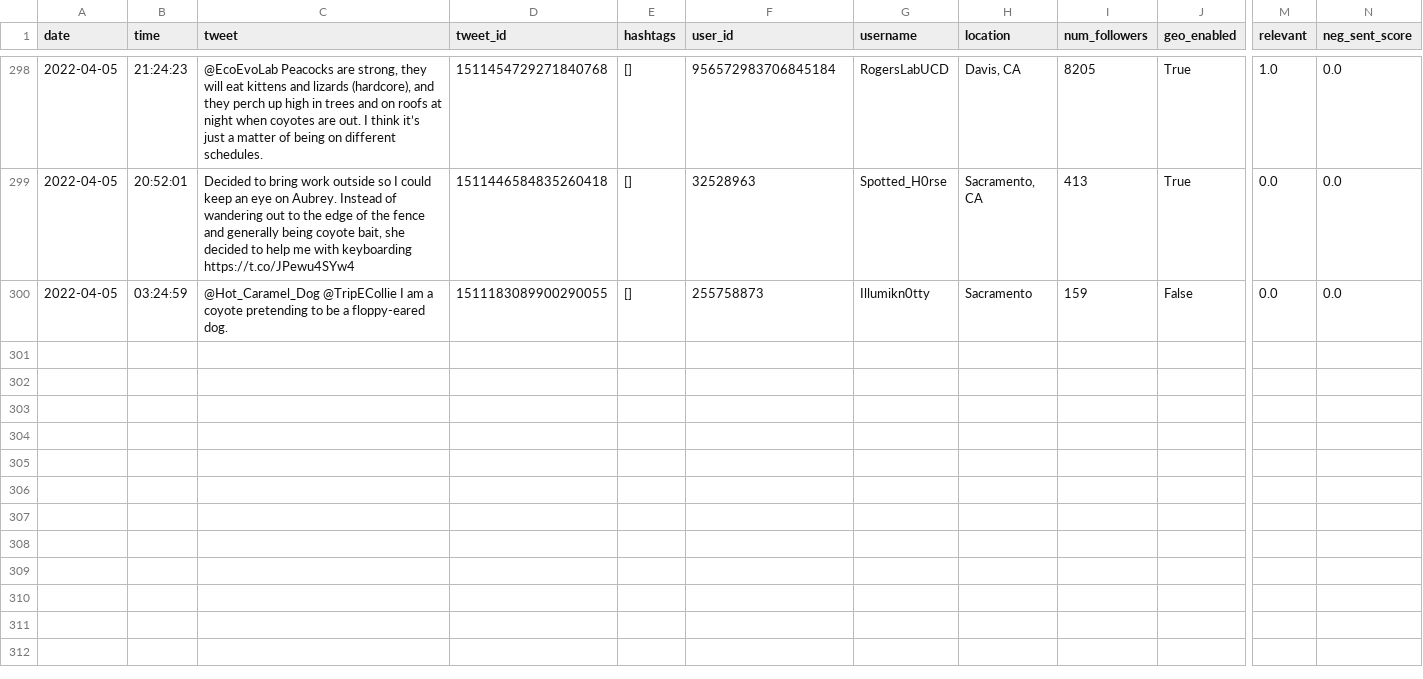
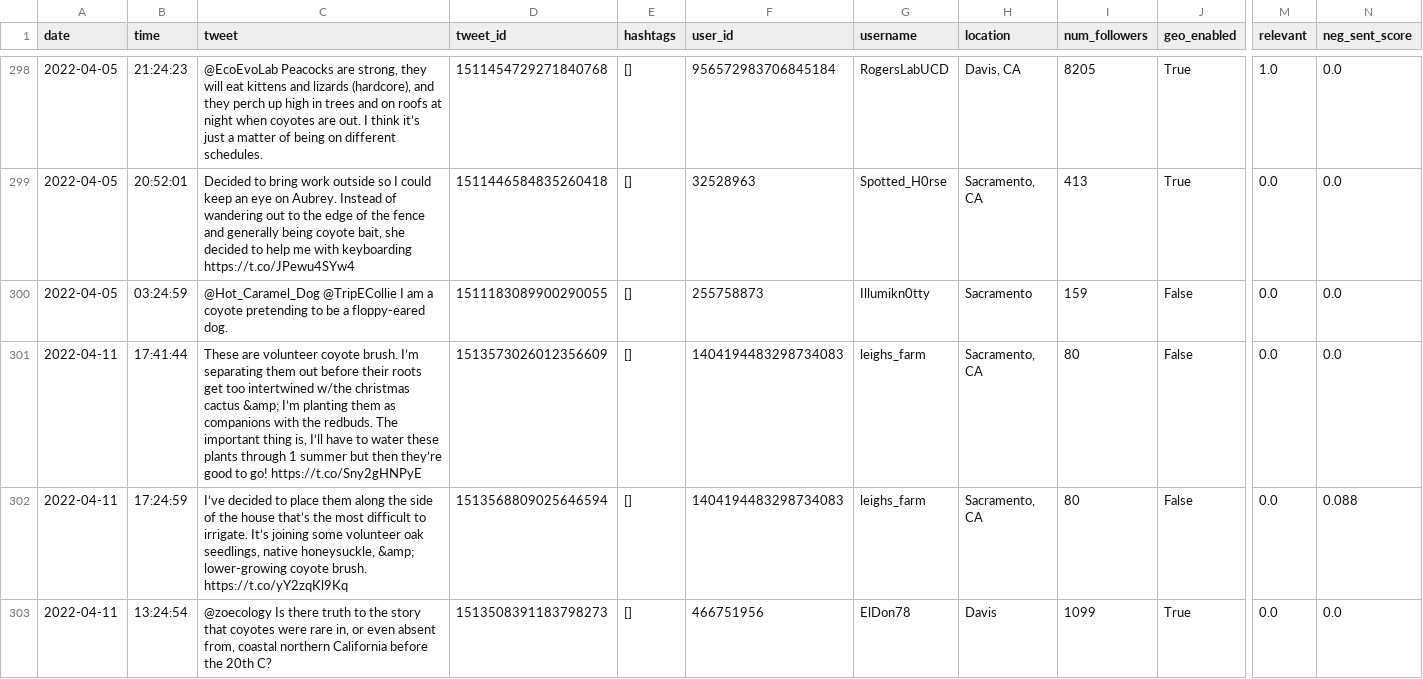
Before and after one commit to Isaac1o/CDFW, a CSV file: twitter/coyotes/data/sac/all_queries_sac.csv, drawn as a sheet; only a part is shown, gaps mark what is left out; rows hold the shown columns only; the diff covers the shown part only; the diff names each change by its address in the sheet, - before the commit and + after, or states it on an @@ line.

Commit message:
added new data

```diff
--- a/twitter/coyotes/data/sac/all_queries_sac.csv
+++ b/twitter/coyotes/data/sac/all_queries_sac.csv
+row 301: 2022-04-11 | 17:41:44 | These are volunteer coyote brush. I’m separating them out before their roots get too intertwined w/the christmas cactus &amp; I’m planting them as companions with the redbuds. The important thing is, I’ll have to water these plants through 1 summer but then they’re good to go! https://t.co/Sny2gHNPyE | 1513573026012356609 | [] | 1404194483298734083 | leighs_farm | Sacramento, CA | 80 | False | 0.0 | 0.0
+row 302: 2022-04-11 | 17:24:59 | I’ve decided to place them along the side of the house that’s the most difficult to irrigate. It’s joining some volunteer oak seedlings, native honeysuckle, &amp; lower-growing coyote brush. https://t.co/yY2zqKl9Kq | 1513568809025646594 | [] | 1404194483298734083 | leighs_farm | Sacramento, CA | 80 | False | 0.0 | 0.088
+row 303: 2022-04-11 | 13:24:54 | @zoecology Is there truth to the story that coyotes were rare in, or even absent from, coastal northern California before the 20th C? | 1513508391183798273 | [] | 466751956 | ElDon78 | Davis | 1099 | True | 0.0 | 0.0
```
Also changed, not shown: 8 added rows elsewhere in this file, twitter/coyotes/data/redding/all_queries_redding.csv, 8 other files.
